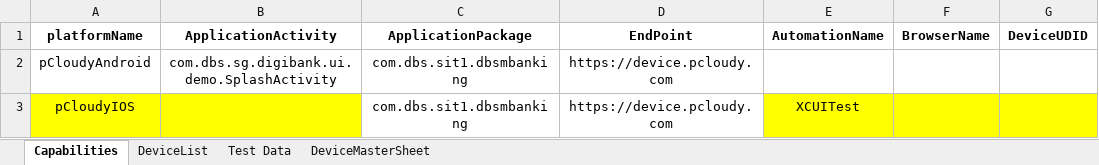
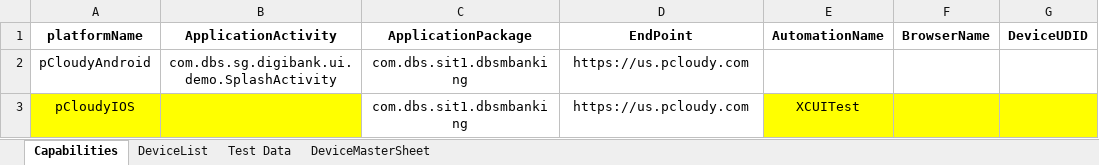
Before and after one commit to CresTechGlobalPractice/DBS_Automation, an Excel workbook: ExecutionTestData/4/TestData.xlsx, sheet Capabilities, drawn as a sheet; only a part is shown; values as stored, in another font and other column widths than the file's, no borders; the diff names each change by its address in the sheet, - before the commit and + after, or states it on an @@ line.

```diff
--- a/ExecutionTestData/4/TestData.xlsx (sheet Capabilities)
+++ b/ExecutionTestData/4/TestData.xlsx (sheet Capabilities)
-D2:D3 (EndPoint): https://device.pcloudy.com
+D2:D3 (EndPoint): https://us.pcloudy.com
```
Also changed, not shown: sheet DeviceList, ExecutionTestData/1/TestData.xlsx, ExecutionTestData/3/TestData.xlsx, 11 other files.
